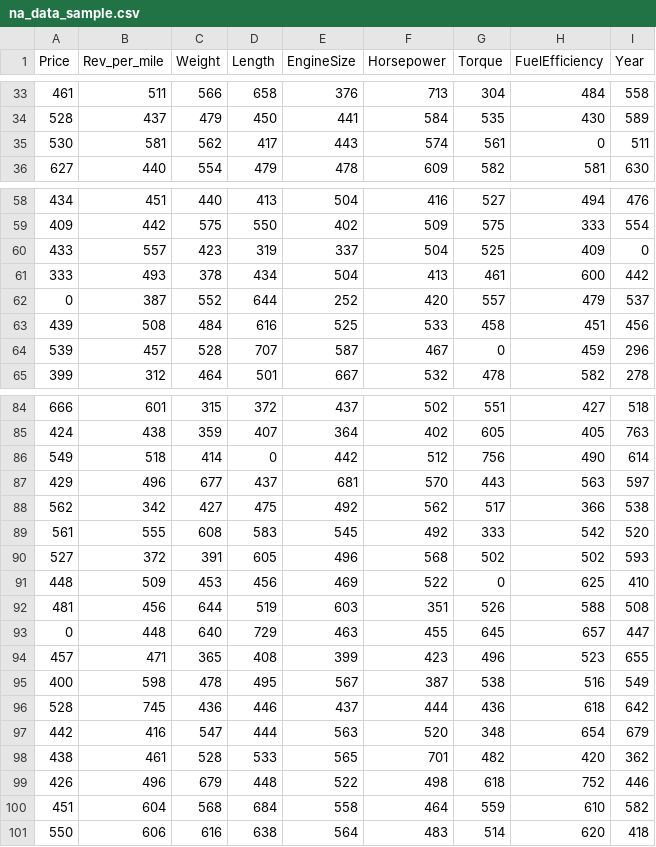
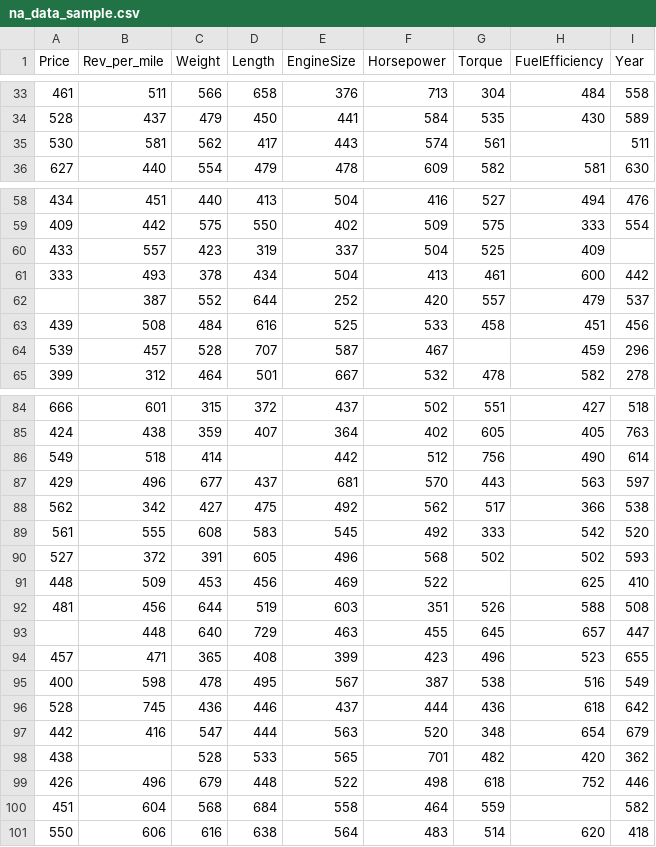
Before and after one commit to Soyoung-Yoon/eduatoz_bigdata, a CSV file: na_data_sample.csv, drawn as a sheet; only a part is shown, gaps mark what is left out; the diff covers the shown part only.

Commit message:
Add files via upload

```diff
--- a/na_data_sample.csv
+++ b/na_data_sample.csv
@@ -34,3 +34,3 @@ Price,Rev_per_mile,Weight,Length,EngineSize,Horsepower,Torque,FuelEfficiency,Yea
 528,437,479,450,441,584,535,430,589
-530,581,562,417,443,574,561,0,511
+530,581,562,417,443,574,561,,511
 627,440,554,479,478,609,582,581,630
@@ -59,7 +59,7 @@ Price,Rev_per_mile,Weight,Length,EngineSize,Horsepower,Torque,FuelEfficiency,Yea
 409,442,575,550,402,509,575,333,554
-433,557,423,319,337,504,525,409,0
+433,557,423,319,337,504,525,409,
 333,493,378,434,504,413,461,600,442
-0,387,552,644,252,420,557,479,537
+,387,552,644,252,420,557,479,537
 439,508,484,616,525,533,458,451,456
-539,457,528,707,587,467,0,459,296
+539,457,528,707,587,467,,459,296
 399,312,464,501,667,532,478,582,278
@@ -85,3 +85,3 @@ Price,Rev_per_mile,Weight,Length,EngineSize,Horsepower,Torque,FuelEfficiency,Yea
 424,438,359,407,364,402,605,405,763
-549,518,414,0,442,512,756,490,614
+549,518,414,,442,512,756,490,614
 429,496,677,437,681,570,443,563,597
@@ -90,5 +90,5 @@ Price,Rev_per_mile,Weight,Length,EngineSize,Horsepower,Torque,FuelEfficiency,Yea
 527,372,391,605,496,568,502,502,593
-448,509,453,456,469,522,0,625,410
+448,509,453,456,469,522,,625,410
 481,456,644,519,603,351,526,588,508
-0,448,640,729,463,455,645,657,447
+,448,640,729,463,455,645,657,447
 457,471,365,408,399,423,496,523,655
@@ -97,5 +97,5 @@ Price,Rev_per_mile,Weight,Length,EngineSize,Horsepower,Torque,FuelEfficiency,Yea
 442,416,547,444,563,520,348,654,679
-438,461,528,533,565,701,482,420,362
+438,,528,533,565,701,482,420,362
 426,496,679,448,522,498,618,752,446
-451,604,568,684,558,464,559,610,582
+451,604,568,684,558,464,559,,582
 550,606,616,638,564,483,514,620,418
```
Also changed, not shown: 10 edited cells elsewhere in this file.
